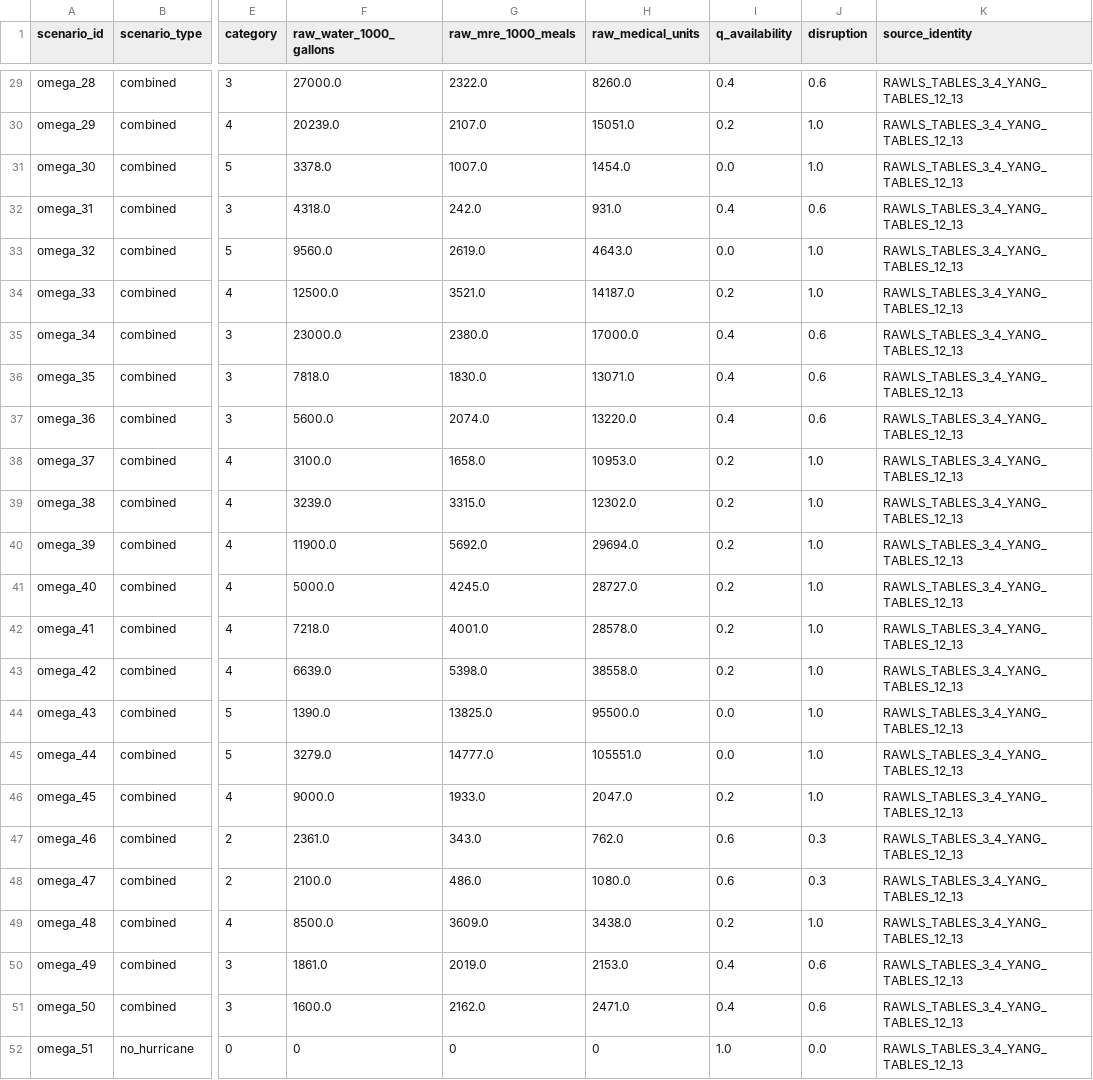
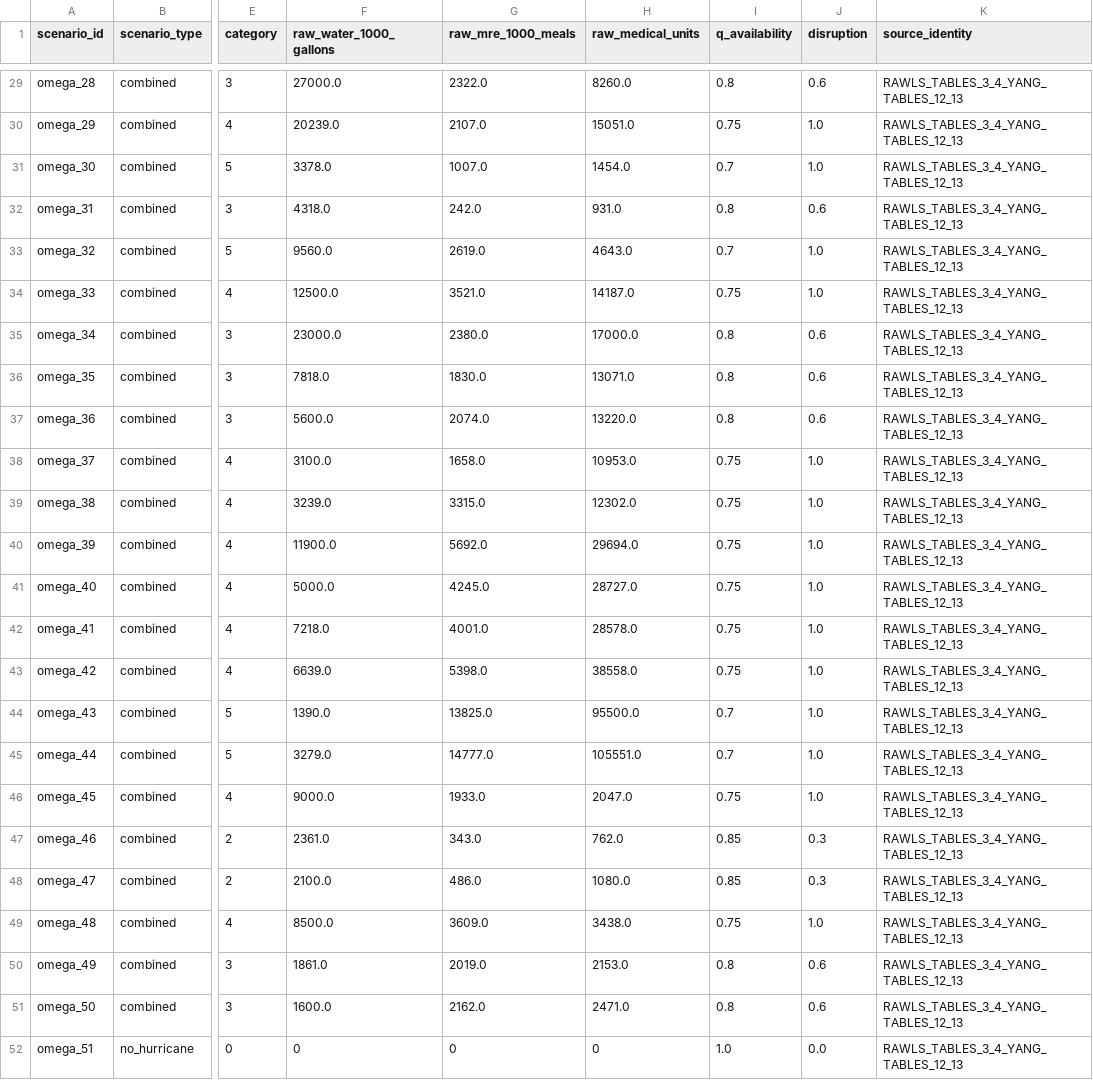
Before and after one commit to nieying-code/robust-budget-allocation, a CSV file: docs/evidence/R6_SOURCE_SCENARIO_TABLE_v1.csv, drawn as a sheet; only a part is shown, gaps mark what is left out; the diff covers the shown part only; the diff names each change by its address in the sheet, - before the commit and + after, or states it on an @@ line.

```diff
--- a/docs/evidence/R6_SOURCE_SCENARIO_TABLE_v1.csv
+++ b/docs/evidence/R6_SOURCE_SCENARIO_TABLE_v1.csv
-I29 (q_availability): 0.4
+I29 (q_availability): 0.8
-I30 (q_availability): 0.2
+I30 (q_availability): 0.75
-I31 (q_availability): 0.0
+I31 (q_availability): 0.7
-I32 (q_availability): 0.4
+I32 (q_availability): 0.8
-I33 (q_availability): 0.0
+I33 (q_availability): 0.7
-I34 (q_availability): 0.2
+I34 (q_availability): 0.75
-I35:I37 (q_availability): 0.4
+I35:I37 (q_availability): 0.8
-I38:I43 (q_availability): 0.2
+I38:I43 (q_availability): 0.75
-I44:I45 (q_availability): 0.0
+I44:I45 (q_availability): 0.7
-I46 (q_availability): 0.2
+I46 (q_availability): 0.75
-I47:I48 (q_availability): 0.6
+I47:I48 (q_availability): 0.85
-I49 (q_availability): 0.2
+I49 (q_availability): 0.75
-I50:I51 (q_availability): 0.4
+I50:I51 (q_availability): 0.8
```
Also changed, not shown: 27 edited cells elsewhere in this file, docs/evidence/R6_FORMAL_DATA_PROVENANCE_v1.csv, 8 other files.
